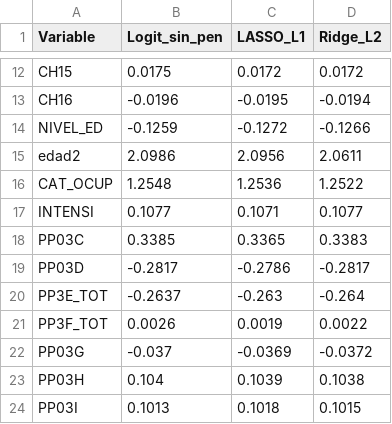
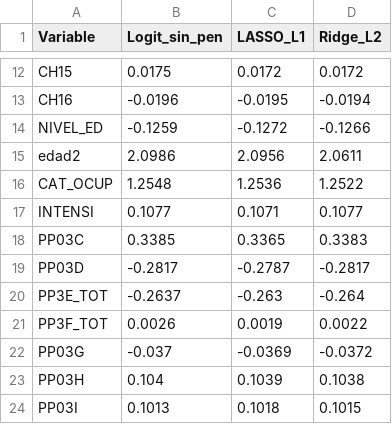
Before and after one commit to MariaFlorenciaPascale/E337_Grupo1, a CSV file: TP4/A3_tabla_coeficientes.csv, drawn as a sheet; only a part is shown, gaps mark what is left out.

```diff
--- a/TP4/A3_tabla_coeficientes.csv
+++ b/TP4/A3_tabla_coeficientes.csv
@@ -18,3 +18,3 @@ INTENSI,0.1077,0.1071,0.1077
 PP03C,0.3385,0.3365,0.3383
-PP03D,-0.2817,-0.2786,-0.2817
+PP03D,-0.2817,-0.2787,-0.2817
 PP3E_TOT,-0.2637,-0.263,-0.264
```
Also changed, not shown: 2 other files.
